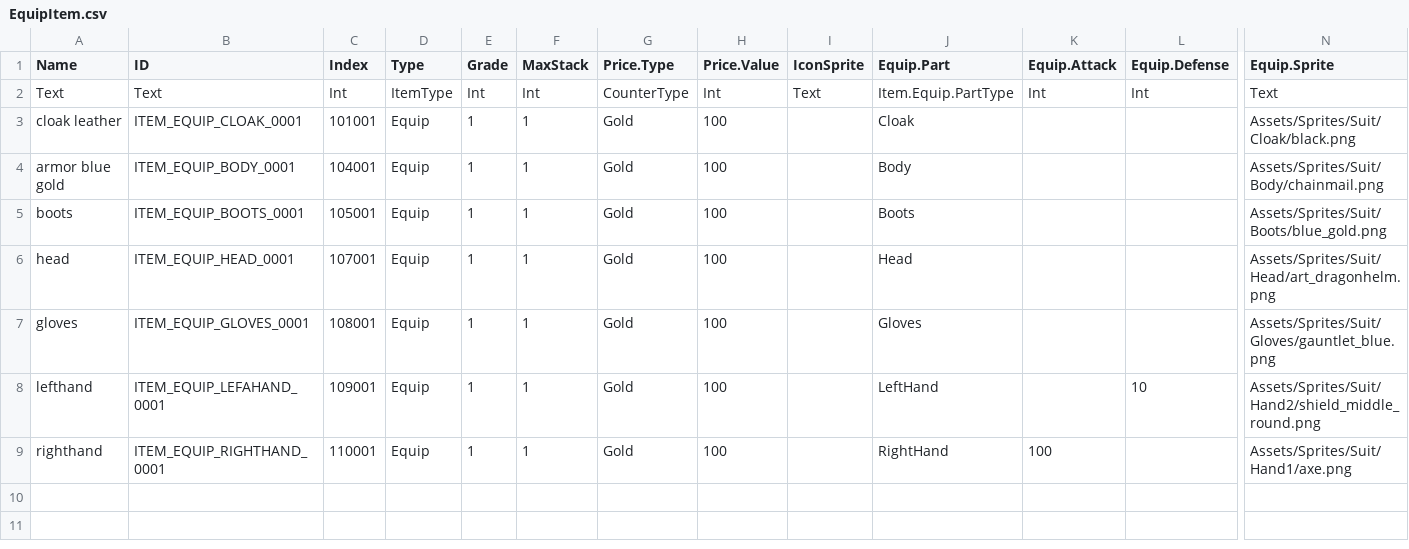
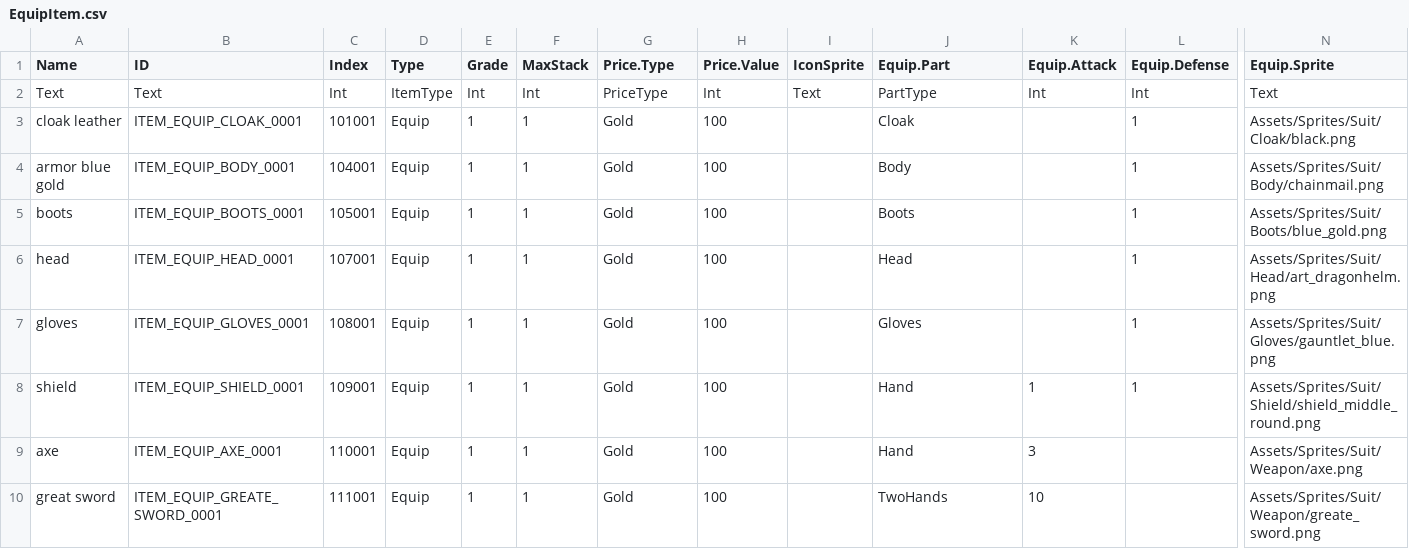
Before and after one commit to ChoiIngon/blog, a CSV file: 418/EquipItem.csv, drawn as a sheet; only a part is shown, gaps mark what is left out; rows hold the shown columns only; the diff names each change by its address in the sheet, - before the commit and + after, or states it on an @@ line.

```diff
--- a/418/EquipItem.csv
+++ b/418/EquipItem.csv
-G2 (Price.Type): CounterType
+G2 (Price.Type): PriceType
-J2 (Equip.Part): Item.Equip.PartType
+J2 (Equip.Part): PartType
-L3:L7 (Equip.Defense): (empty)
+L3:L7 (Equip.Defense): 1
-A8 (Name): lefthand
+A8 (Name): shield
-B8 (ID): ITEM_EQUIP_LEFAHAND_0001
+B8 (ID): ITEM_EQUIP_SHIELD_0001
-J8 (Equip.Part): LeftHand
+J8 (Equip.Part): Hand
-K8 (Equip.Attack): (empty)
+K8 (Equip.Attack): 1
-L8 (Equip.Defense): 10
+L8 (Equip.Defense): 1
-N8 (Equip.Sprite): Assets/Sprites/Suit/Hand2/shield_middle_round.png
+N8 (Equip.Sprite): Assets/Sprites/Suit/Shield/shield_middle_round.png
-A9 (Name): righthand
+A9 (Name): axe
-B9 (ID): ITEM_EQUIP_RIGHTHAND_0001
+B9 (ID): ITEM_EQUIP_AXE_0001
-J9 (Equip.Part): RightHand
+J9 (Equip.Part): Hand
-K9 (Equip.Attack): 100
+K9 (Equip.Attack): 3
-N9 (Equip.Sprite): Assets/Sprites/Suit/Hand1/axe.png
+N9 (Equip.Sprite): Assets/Sprites/Suit/Weapon/axe.png
+row 10: great sword | ITEM_EQUIP_GREATE_SWORD_0001 | 111001 | Equip | 1 | 1 | Gold | 100 |  | TwoHands | 10 |  | Assets/Sprites/Suit/Weapon/greate_sword.png
```
Also changed, not shown: 4 other files.
